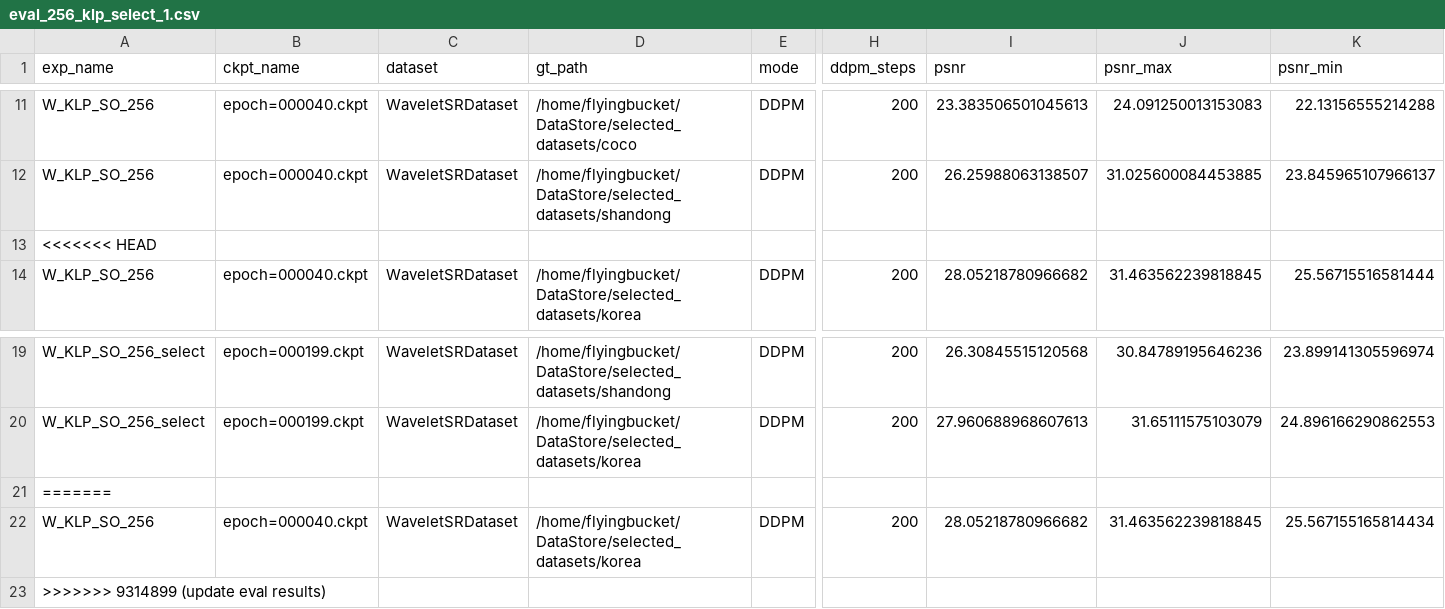
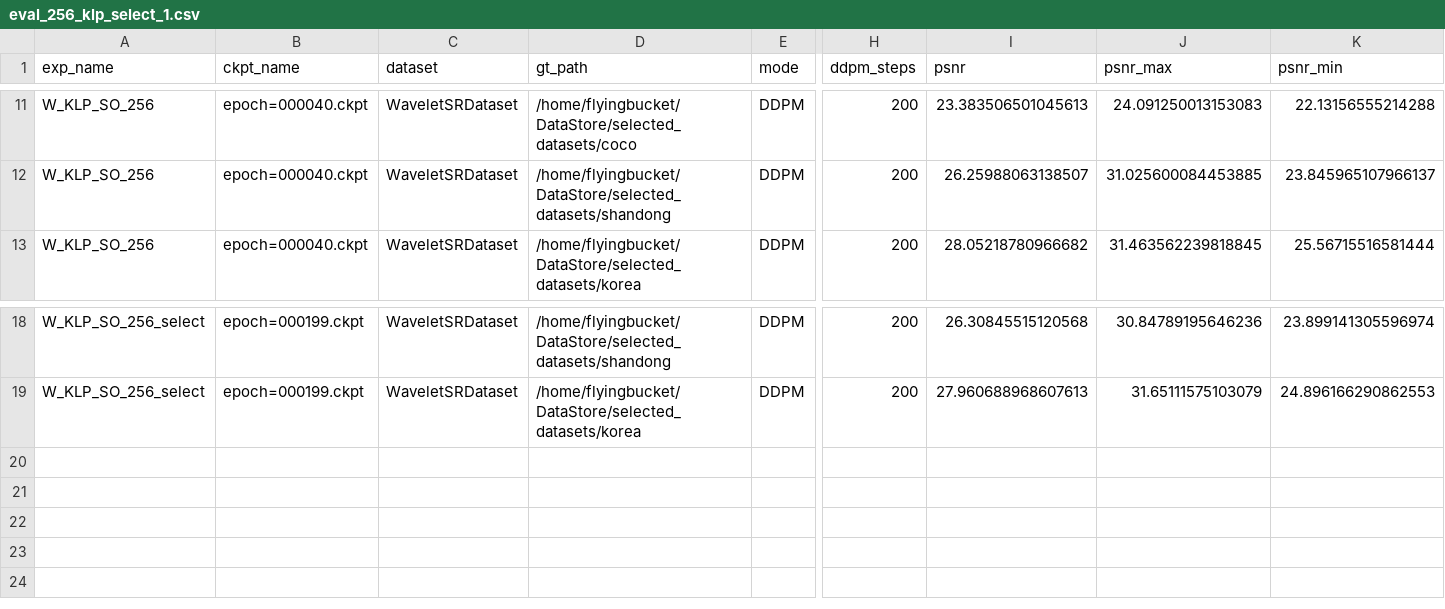
Before and after one commit to flyingbucket/stable_sr, a CSV file: eval_results/eval_256_klp_select_1.csv, drawn as a sheet; only a part is shown, gaps mark what is left out; rows hold the shown columns only; the diff names each change by its address in the sheet, - before the commit and + after, or states it on an @@ line.

Commit message:
rebase on eval_results

```diff
--- a/eval_results/eval_256_klp_select_1.csv
+++ b/eval_results/eval_256_klp_select_1.csv
-row 13: <<<<<<< HEAD
-row 21: =======
-row 22: W_KLP_SO_256 | epoch=000040.ckpt | WaveletSRDataset | /home/flyingbucket/DataStore/selected_datasets/korea | DDPM | 200 | 28.05218780966682 | 31.463562239818845 | 25.567155165814434
-row 23: >>>>>>> 9314899 (update eval results)
```
